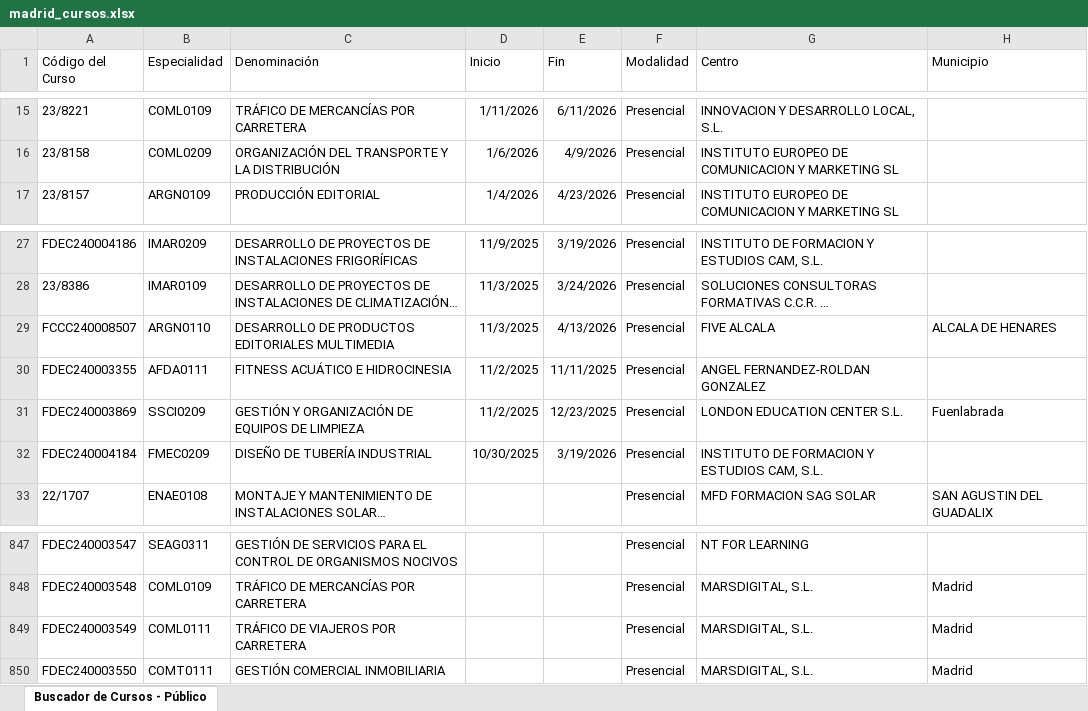
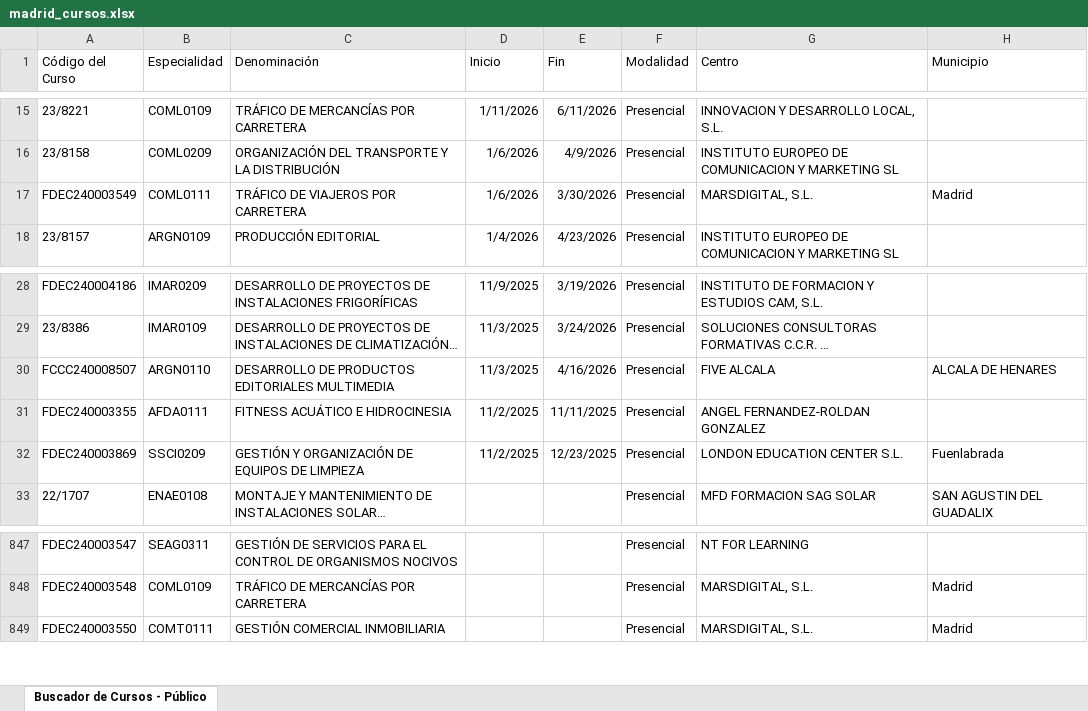
Before and after one commit to adavesik/cursos-de-formacion-SEPE, an Excel workbook: public/madrid_cursos.xlsx, sheet Buscador de Cursos - Público, drawn as a sheet; only a part is shown, gaps mark what is left out; long unchanged cells end in …; values as stored, in another font and other column widths than the file's, no borders; removed rows and columns are numbered as before the commit, all else as after; the diff names each change by its address in the sheet, - before the commit and + after, or states it on an @@ line.

```diff
--- a/public/madrid_cursos.xlsx (sheet Buscador de Cursos - Público)
+++ b/public/madrid_cursos.xlsx (sheet Buscador de Cursos - Público)
+row 17: FDEC240003549 | COML0111 | TRÁFICO DE VIAJEROS POR CARRETERA | 1/6/2026 | 3/30/2026 | Presencial | MARSDIGITAL, S.L. | Madrid
-E30 (Fin): 4/13/2026
+E30 (Fin): 4/16/2026
-row 32: FDEC240004184 | FMEC0209 | DISEÑO DE TUBERÍA INDUSTRIAL | 10/30/2025 | 3/19/2026 | Presencial | INSTITUTO DE FORMACION Y ESTUDIOS CAM, S.L.
-row 849: FDEC240003549 | COML0111 | TRÁFICO DE VIAJEROS POR CARRETERA |  |  | Presencial | MARSDIGITAL, S.L. | Madrid
```
